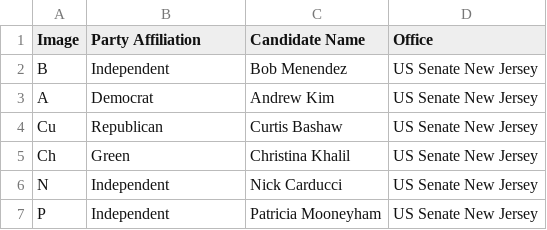
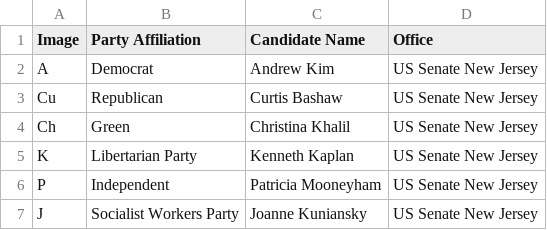
Before and after one commit to abcotvdata/2024_election_guides, a CSV file: Voting Guide Code/Excel_Files/WABC_NJ_Races/US_Senate_Race.csv, drawn as a sheet; removed rows and columns are numbered as before the commit, all else as after; the diff names each change by its address in the sheet, - before the commit and + after, or states it on an @@ line.

```diff
--- a/Voting Guide Code/Excel_Files/WABC_NJ_Races/US_Senate_Race.csv
+++ b/Voting Guide Code/Excel_Files/WABC_NJ_Races/US_Senate_Race.csv
-row 2: B | Independent | Bob Menendez | US Senate New Jersey
-row 6: N | Independent | Nick Carducci | US Senate New Jersey
+row 5: K | Libertarian Party | Kenneth Kaplan | US Senate New Jersey
+row 7: J | Socialist Workers Party | Joanne Kuniansky | US Senate New Jersey
```
Also changed, not shown: 6 other files.
